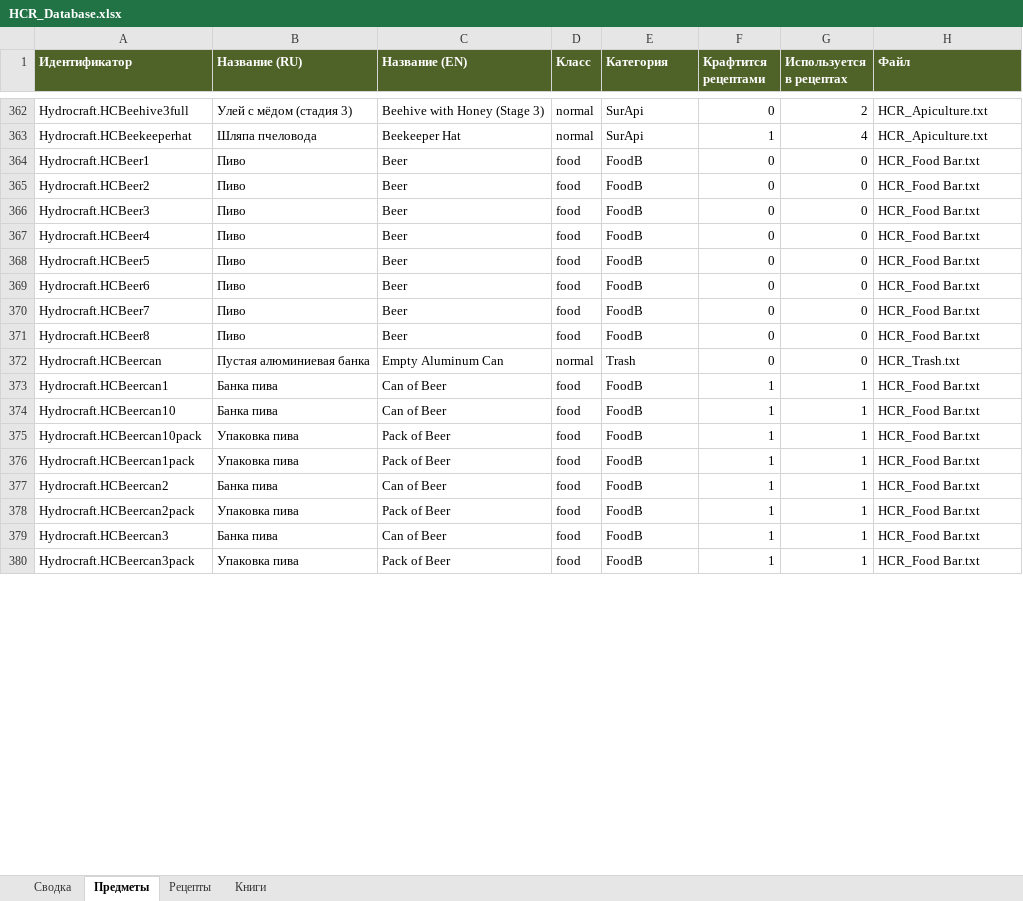
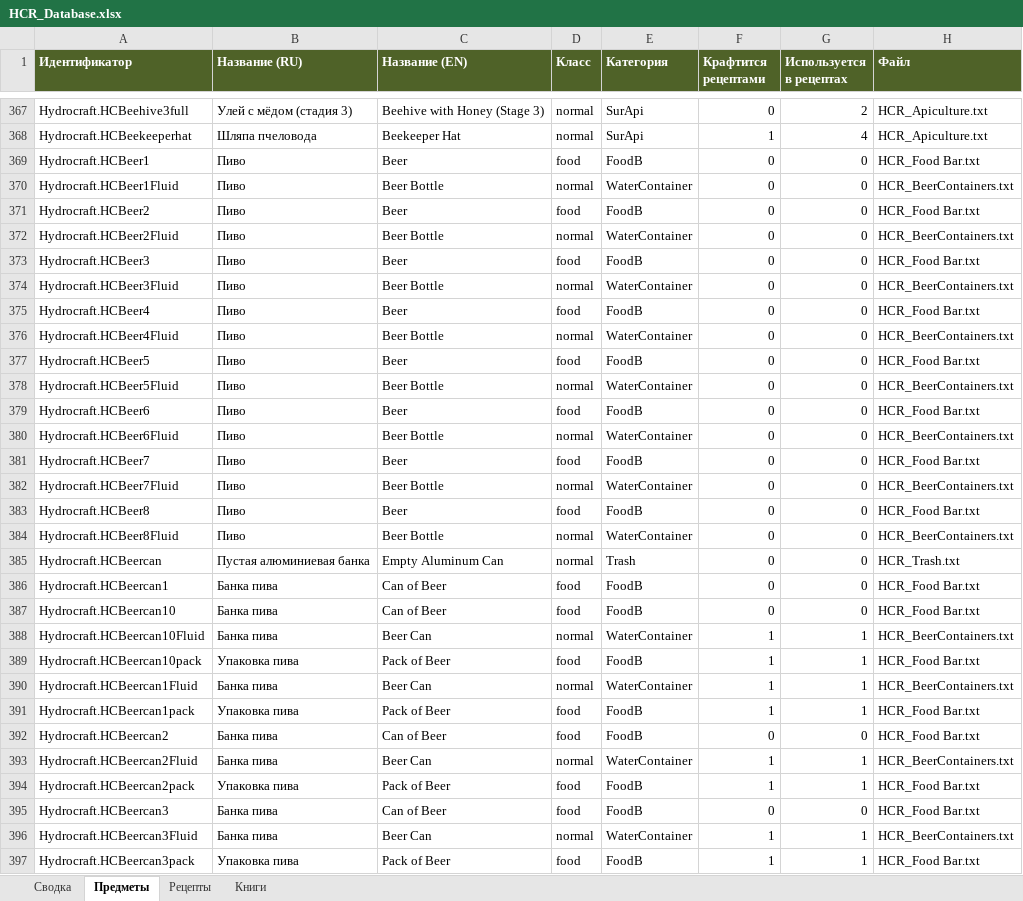
Before and after one commit to IgorKramar/HydrocraftReinvented, an Excel workbook: docs/HCR_Database.xlsx, sheet Предметы, drawn as a sheet; only a part is shown, gaps mark what is left out; values as stored, in another font and other column widths than the file's, no borders; addresses are those after the commit; the diff covers the shown part only; the diff names each change by its address in the sheet, - before the commit and + after, or states it on an @@ line.

```diff
--- a/docs/HCR_Database.xlsx (sheet Предметы)
+++ b/docs/HCR_Database.xlsx (sheet Предметы)
+row 370: Hydrocraft.HCBeer1Fluid | Пиво | Beer Bottle | normal | WaterContainer | 0 | 0 | HCR_BeerContainers.txt
+row 372: Hydrocraft.HCBeer2Fluid | Пиво | Beer Bottle | normal | WaterContainer | 0 | 0 | HCR_BeerContainers.txt
+row 374: Hydrocraft.HCBeer3Fluid | Пиво | Beer Bottle | normal | WaterContainer | 0 | 0 | HCR_BeerContainers.txt
+row 376: Hydrocraft.HCBeer4Fluid | Пиво | Beer Bottle | normal | WaterContainer | 0 | 0 | HCR_BeerContainers.txt
+row 378: Hydrocraft.HCBeer5Fluid | Пиво | Beer Bottle | normal | WaterContainer | 0 | 0 | HCR_BeerContainers.txt
+row 380: Hydrocraft.HCBeer6Fluid | Пиво | Beer Bottle | normal | WaterContainer | 0 | 0 | HCR_BeerContainers.txt
+row 382: Hydrocraft.HCBeer7Fluid | Пиво | Beer Bottle | normal | WaterContainer | 0 | 0 | HCR_BeerContainers.txt
+row 384: Hydrocraft.HCBeer8Fluid | Пиво | Beer Bottle | normal | WaterContainer | 0 | 0 | HCR_BeerContainers.txt
-F386:F387 (Крафтится рецептами): 1
+F386:F387 (Крафтится рецептами): 0
-G386:G387 (Используется в рецептах): 1
+G386:G387 (Используется в рецептах): 0
+row 388: Hydrocraft.HCBeercan10Fluid | Банка пива | Beer Can | normal | WaterContainer | 1 | 1 | HCR_BeerContainers.txt
+row 390: Hydrocraft.HCBeercan1Fluid | Банка пива | Beer Can | normal | WaterContainer | 1 | 1 | HCR_BeerContainers.txt
-F392 (Крафтится рецептами): 1
+F392 (Крафтится рецептами): 0
-G392 (Используется в рецептах): 1
+G392 (Используется в рецептах): 0
+row 393: Hydrocraft.HCBeercan2Fluid | Банка пива | Beer Can | normal | WaterContainer | 1 | 1 | HCR_BeerContainers.txt
-F395 (Крафтится рецептами): 1
+F395 (Крафтится рецептами): 0
-G395 (Используется в рецептах): 1
+G395 (Используется в рецептах): 0
+row 396: Hydrocraft.HCBeercan3Fluid | Банка пива | Beer Can | normal | WaterContainer | 1 | 1 | HCR_BeerContainers.txt
```
Also changed, not shown: 166 added rows and 391 edited cells elsewhere in this sheet, sheet Рецепты, sheet Книги, sheet Сводка, 27 other files.
